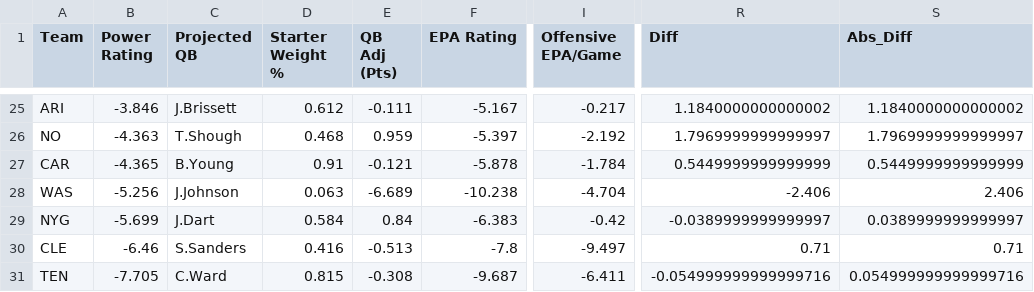
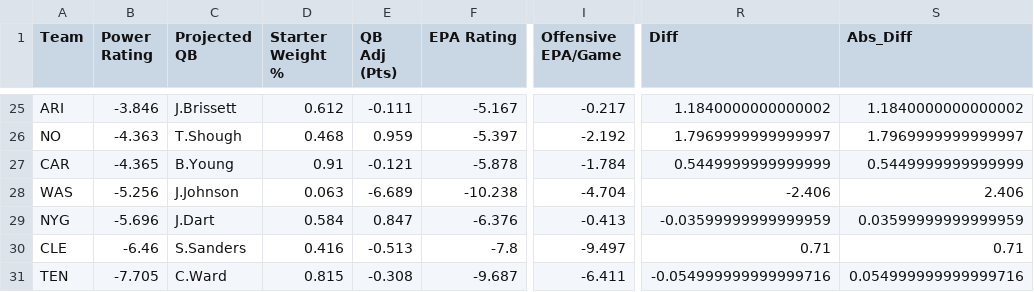
Before and after one commit to ngardner-3-1-8/gsf-nfl-survivor, a CSV file: nfl-power-ratings/nfl_power_ratings_blended_week_18_2025.csv, drawn as a sheet; only a part is shown, gaps mark what is left out; the diff names each change by its address in the sheet, - before the commit and + after, or states it on an @@ line.

```diff
--- a/nfl-power-ratings/nfl_power_ratings_blended_week_18_2025.csv
+++ b/nfl-power-ratings/nfl_power_ratings_blended_week_18_2025.csv
-B29 (Power Rating): -5.699
+B29 (Power Rating): -5.696
-E29 (QB Adj (Pts)): 0.84
+E29 (QB Adj (Pts)): 0.847
-F29 (EPA Rating): -6.383
+F29 (EPA Rating): -6.376
-I29 (Offensive EPA/Game): -0.42
+I29 (Offensive EPA/Game): -0.413
-R29 (Diff): -0.0389999999999997
+R29 (Diff): -0.03599999999999959
-S29 (Abs_Diff): 0.0389999999999997
+S29 (Abs_Diff): 0.03599999999999959
```
Also changed, not shown: nfl-power-ratings/nfl_power_ratings_blended_week_10_2025.csv, nfl-power-ratings/nfl_power_ratings_blended_week_16_2025.csv, 5 other files.
